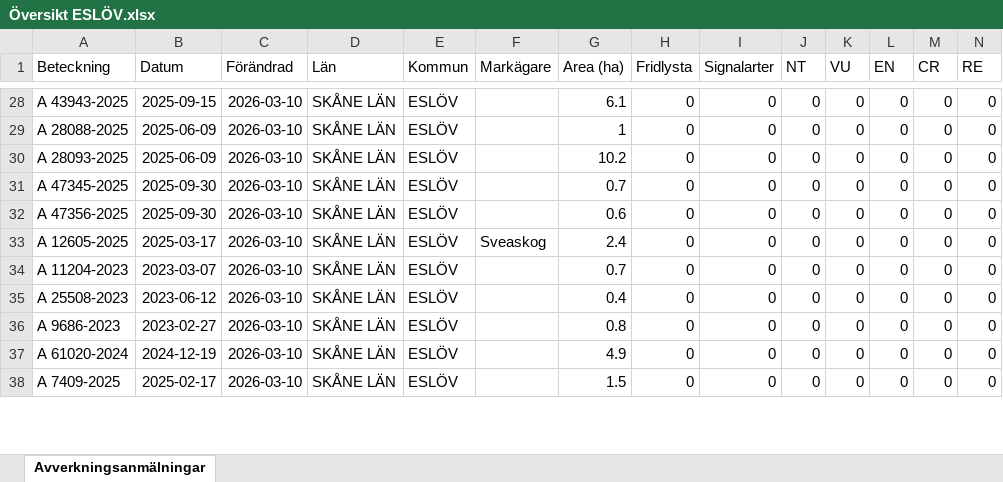
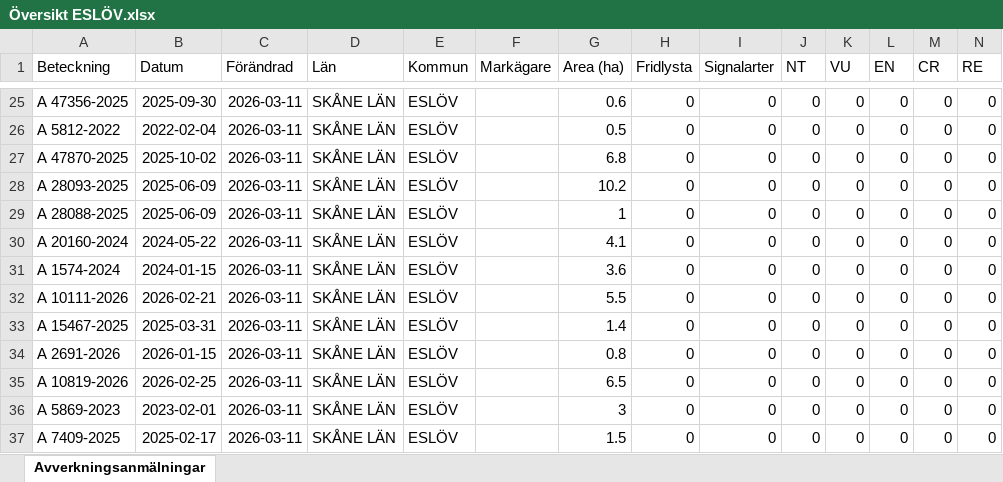
Before and after one commit to klasma/Logging_1285, an Excel workbook: Översikt ESLÖV.xlsx, sheet Avverkningsanmälningar, drawn as a sheet; only a part is shown, gaps mark what is left out; values as stored, in another font and other column widths than the file's, no borders; addresses are those after the commit; rows hold the shown columns only; the diff covers the shown part only; the diff names each change by its address in the sheet, - before the commit and + after, or states it on an @@ line.

```diff
--- a/Översikt ESLÖV.xlsx (sheet Avverkningsanmälningar)
+++ b/Översikt ESLÖV.xlsx (sheet Avverkningsanmälningar)
-A25 (Beteckning): A 43943-2025
+A25 (Beteckning): A 47356-2025
-B25 (Datum): 2025-09-15
+B25 (Datum): 2025-09-30
-C25 (Förändrad): 2026-03-10
+C25 (Förändrad): 2026-03-11
-G25 (Area (ha)): 6.1
+G25 (Area (ha)): 0.6
+row 26: A 5812-2022 | 2022-02-04 | 2026-03-11 | SKÅNE LÄN | ESLÖV |  | 0.5 | 0 | 0 | 0 | 0 | 0 | 0 | 0
-A27 (Beteckning): A 28088-2025
+A27 (Beteckning): A 47870-2025
-B27 (Datum): 2025-06-09
+B27 (Datum): 2025-10-02
-C27:C35 (Förändrad): 2026-03-10
+C27:C35 (Förändrad): 2026-03-11
-G27 (Area (ha)): 1
+G27 (Area (ha)): 6.8
-A29 (Beteckning): A 47345-2025
+A29 (Beteckning): A 28088-2025
-B29 (Datum): 2025-09-30
+B29 (Datum): 2025-06-09
-G29 (Area (ha)): 0.7
+G29 (Area (ha)): 1
-A30 (Beteckning): A 47356-2025
+A30 (Beteckning): A 20160-2024
-B30 (Datum): 2025-09-30
+B30 (Datum): 2024-05-22
-G30 (Area (ha)): 0.6
+G30 (Area (ha)): 4.1
-A31 (Beteckning): A 12605-2025
+A31 (Beteckning): A 1574-2024
-B31 (Datum): 2025-03-17
+B31 (Datum): 2024-01-15
-F31 (Markägare): Sveaskog
+F31 (Markägare): (empty)
-G31 (Area (ha)): 2.4
+G31 (Area (ha)): 3.6
-A32 (Beteckning): A 11204-2023
+A32 (Beteckning): A 10111-2026
-B32 (Datum): 2023-03-07
+B32 (Datum): 2026-02-21
-G32 (Area (ha)): 0.7
+G32 (Area (ha)): 5.5
-A33 (Beteckning): A 25508-2023
+A33 (Beteckning): A 15467-2025
-B33 (Datum): 2023-06-12
+B33 (Datum): 2025-03-31
-G33 (Area (ha)): 0.4
+G33 (Area (ha)): 1.4
-A34 (Beteckning): A 9686-2023
+A34 (Beteckning): A 2691-2026
-B34 (Datum): 2023-02-27
+B34 (Datum): 2026-01-15
-A35 (Beteckning): A 61020-2024
+A35 (Beteckning): A 10819-2026
-B35 (Datum): 2024-12-19
+B35 (Datum): 2026-02-25
-G35 (Area (ha)): 4.9
+G35 (Area (ha)): 6.5
+row 36: A 5869-2023 | 2023-02-01 | 2026-03-11 | SKÅNE LÄN | ESLÖV |  | 3 | 0 | 0 | 0 | 0 | 0 | 0 | 0
-C37 (Förändrad): 2026-03-10
+C37 (Förändrad): 2026-03-11
```
Also changed, not shown: 5 added rows, 7 removed rows and 148 edited cells elsewhere in this sheet, artfynd/A 1510-2024 artfynd.xlsx, artfynd/A 24802-2025 artfynd.xlsx, 28 other files.
